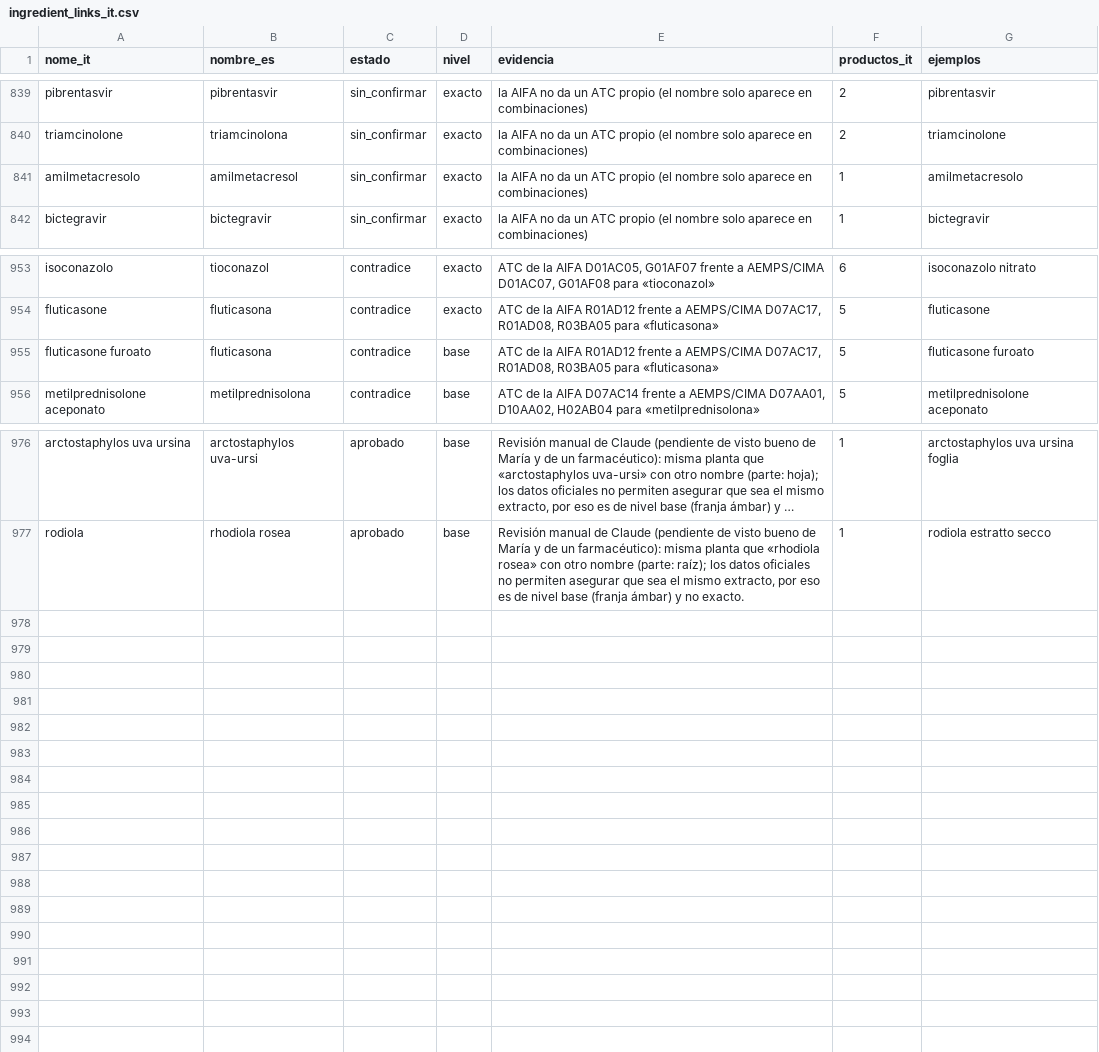
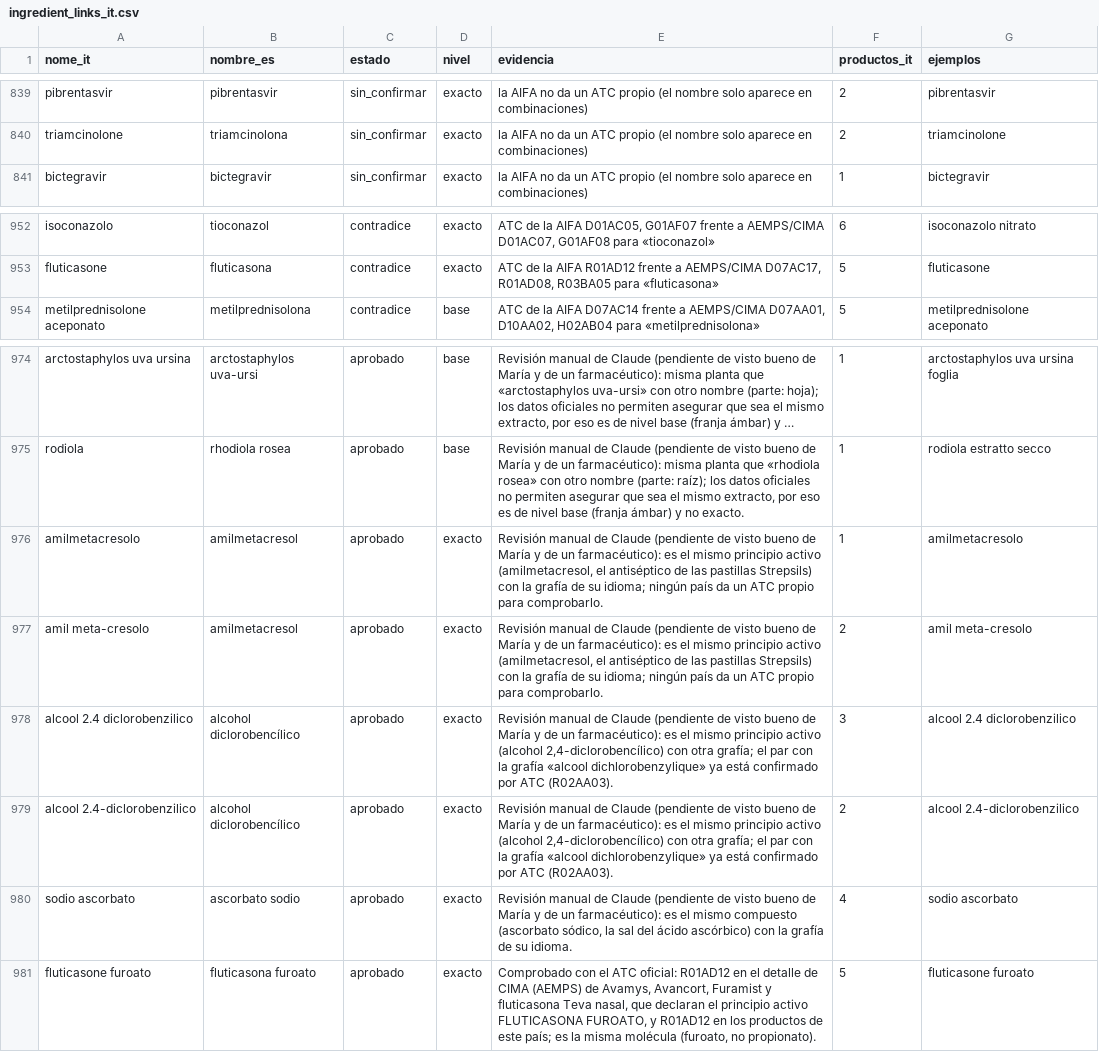
Before and after one commit to mariagmp10/medipass, a CSV file: ingredient_links_it.csv, drawn as a sheet; only a part is shown, gaps mark what is left out; long unchanged cells end in …; removed rows and columns are numbered as before the commit, all else as after; the diff names each change by its address in the sheet, - before the commit and + after, or states it on an @@ line.

```diff
--- a/ingredient_links_it.csv
+++ b/ingredient_links_it.csv
-row 841: amilmetacresolo | amilmetacresol | sin_confirmar | exacto | la AIFA no da un ATC propio (el nombre solo aparece en combinaciones) | 1 | amilmetacresolo
-row 955: fluticasone furoato | fluticasona | contradice | base | ATC de la AIFA R01AD12 frente a AEMPS/CIMA D07AC17, R01AD08, R03BA05 para «fluticasona» | 5 | fluticasone furoato
+row 976: amilmetacresolo | amilmetacresol | aprobado | exacto | Revisión manual de Claude (pendiente de visto bueno de María y de un farmacéutico): es el mismo principio activo (amilmetacresol, el antiséptico de las pastillas Strepsils) con la grafía de su idioma; ningún país da un ATC propio para comprobarlo. | 1 | amilmetacresolo
+row 977: amil meta-cresolo | amilmetacresol | aprobado | exacto | Revisión manual de Claude (pendiente de visto bueno de María y de un farmacéutico): es el mismo principio activo (amilmetacresol, el antiséptico de las pastillas Strepsils) con la grafía de su idioma; ningún país da un ATC propio para comprobarlo. | 2 | amil meta-cresolo
+row 978: alcool 2.4 diclorobenzilico | alcohol diclorobencílico | aprobado | exacto | Revisión manual de Claude (pendiente de visto bueno de María y de un farmacéutico): es el mismo principio activo (alcohol 2,4-diclorobencílico) con otra grafía; el par con la grafía «alcool dichlorobenzylique» ya está confirmado por ATC (R02AA03). | 3 | alcool 2.4 diclorobenzilico
+row 979: alcool 2.4-diclorobenzilico | alcohol diclorobencílico | aprobado | exacto | Revisión manual de Claude (pendiente de visto bueno de María y de un farmacéutico): es el mismo principio activo (alcohol 2,4-diclorobencílico) con otra grafía; el par con la grafía «alcool dichlorobenzylique» ya está confirmado por ATC (R02AA03). | 2 | alcool 2.4-diclorobenzilico
+row 980: sodio ascorbato | ascorbato sodio | aprobado | exacto | Revisión manual de Claude (pendiente de visto bueno de María y de un farmacéutico): es el mismo compuesto (ascorbato sódico, la sal del ácido ascórbico) con la grafía de su idioma. | 4 | sodio ascorbato
+row 981: fluticasone furoato | fluticasona furoato | aprobado | exacto | Comprobado con el ATC oficial: R01AD12 en el detalle de CIMA (AEMPS) de Avamys, Avancort, Furamist y fluticasona Teva nasal, que declaran el principio activo FLUTICASONA FUROATO, y R01AD12 en los productos de este país; es la misma molécula (furoato, no propionato). | 5 | fluticasone furoato
```
Also changed, not shown: ingredient_links.csv, ingredient_links_uk.csv, 7 other files.
